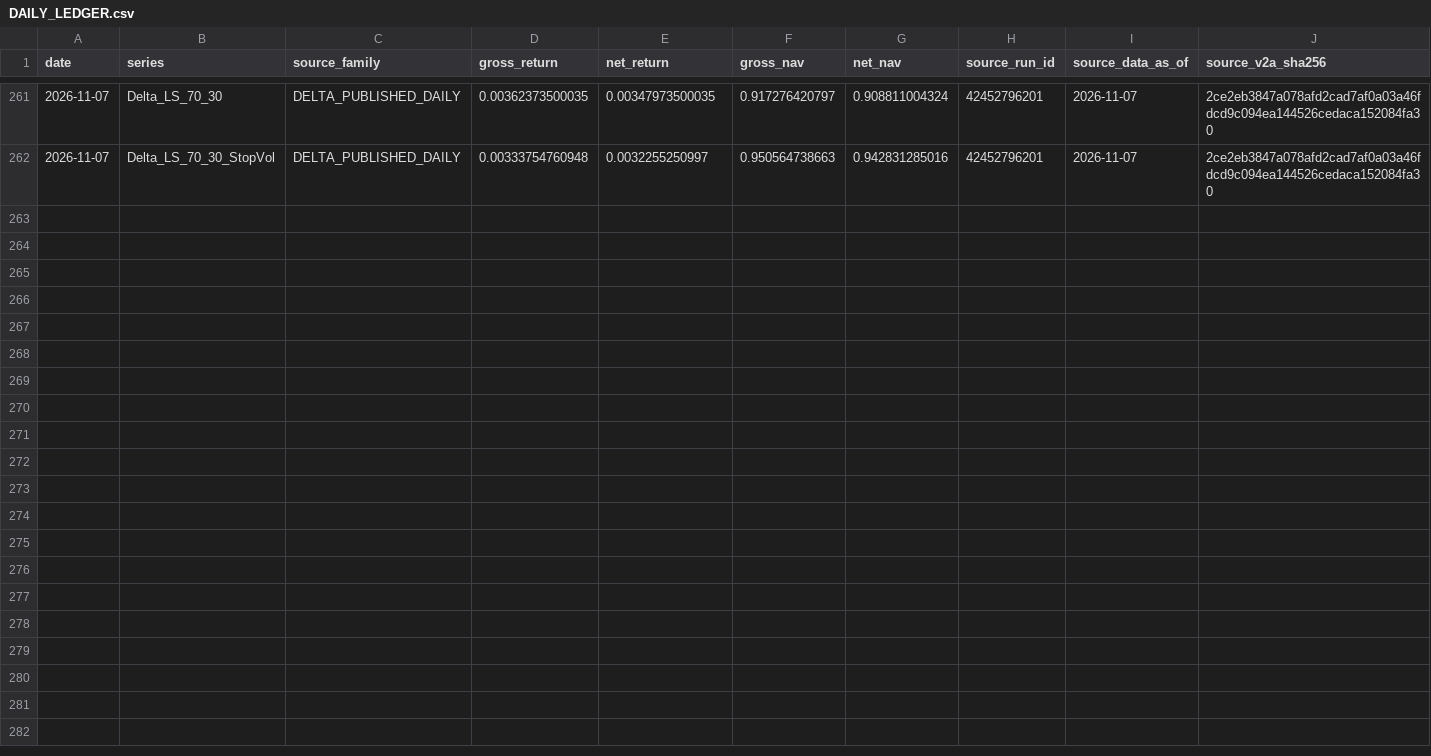
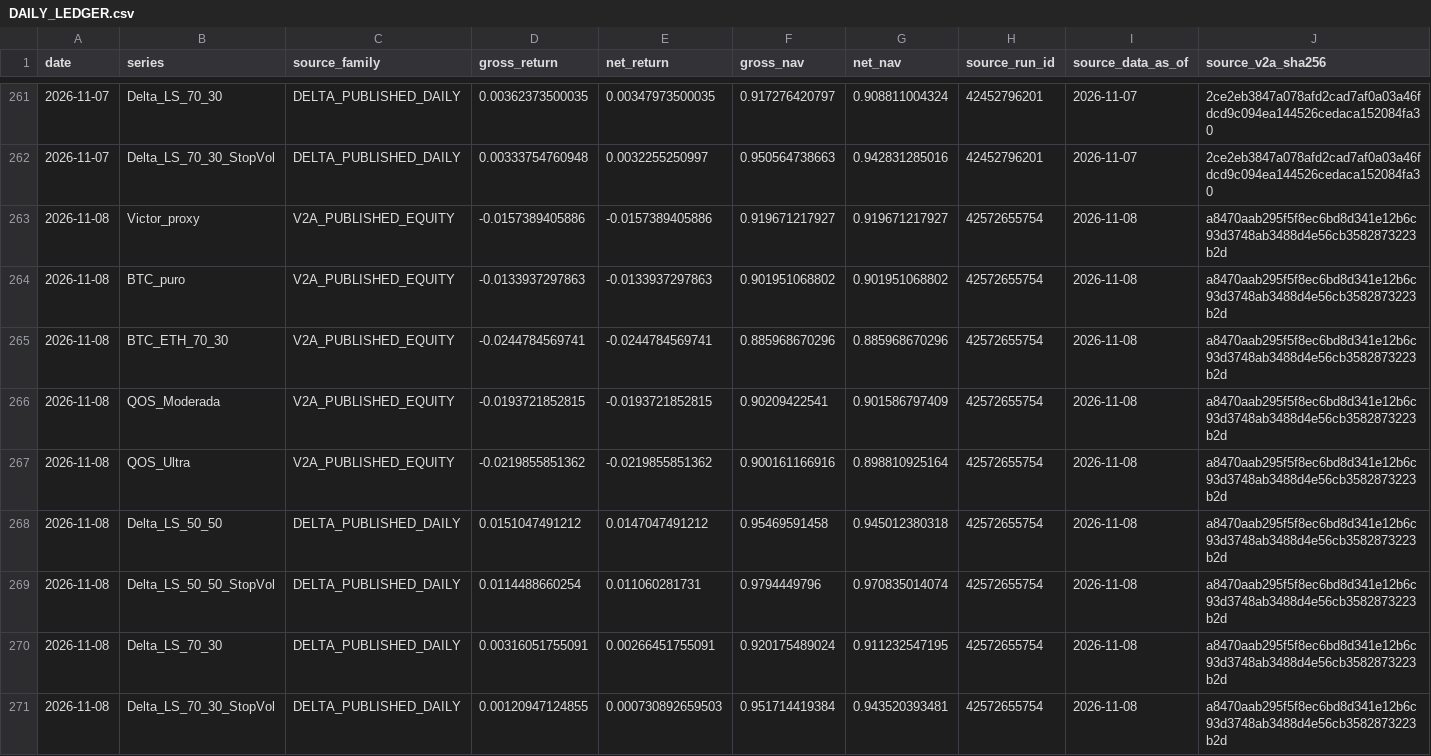
Before and after one commit to vmasardinha-coder/QRDS, a CSV file: runtime/ledgers/bull_replay_live_shadow/epochs/independent_20261009/DAILY_LEDGER.csv, drawn as a sheet; only a part is shown, gaps mark what is left out; rows hold the shown columns only; the diff names each change by its address in the sheet, - before the commit and + after, or states it on an @@ line.

Commit message:
Audit Bull Replay delivery 42572655754

```diff
--- a/runtime/ledgers/bull_replay_live_shadow/epochs/independent_20261009/DAILY_LEDGER.csv
+++ b/runtime/ledgers/bull_replay_live_shadow/epochs/independent_20261009/DAILY_LEDGER.csv
+row 263: 2026-11-08 | Victor_proxy | V2A_PUBLISHED_EQUITY | -0.0157389405886 | -0.0157389405886 | 0.919671217927 | 0.919671217927 | 42572655754 | 2026-11-08 | a8470aab295f5f8ec6bd8d341e12b6c93d3748ab3488d4e56cb3582873223b2d
+row 264: 2026-11-08 | BTC_puro | V2A_PUBLISHED_EQUITY | -0.0133937297863 | -0.0133937297863 | 0.901951068802 | 0.901951068802 | 42572655754 | 2026-11-08 | a8470aab295f5f8ec6bd8d341e12b6c93d3748ab3488d4e56cb3582873223b2d
+row 265: 2026-11-08 | BTC_ETH_70_30 | V2A_PUBLISHED_EQUITY | -0.0244784569741 | -0.0244784569741 | 0.885968670296 | 0.885968670296 | 42572655754 | 2026-11-08 | a8470aab295f5f8ec6bd8d341e12b6c93d3748ab3488d4e56cb3582873223b2d
+row 266: 2026-11-08 | QOS_Moderada | V2A_PUBLISHED_EQUITY | -0.0193721852815 | -0.0193721852815 | 0.90209422541 | 0.901586797409 | 42572655754 | 2026-11-08 | a8470aab295f5f8ec6bd8d341e12b6c93d3748ab3488d4e56cb3582873223b2d
+row 267: 2026-11-08 | QOS_Ultra | V2A_PUBLISHED_EQUITY | -0.0219855851362 | -0.0219855851362 | 0.900161166916 | 0.898810925164 | 42572655754 | 2026-11-08 | a8470aab295f5f8ec6bd8d341e12b6c93d3748ab3488d4e56cb3582873223b2d
+row 268: 2026-11-08 | Delta_LS_50_50 | DELTA_PUBLISHED_DAILY | 0.0151047491212 | 0.0147047491212 | 0.95469591458 | 0.945012380318 | 42572655754 | 2026-11-08 | a8470aab295f5f8ec6bd8d341e12b6c93d3748ab3488d4e56cb3582873223b2d
+row 269: 2026-11-08 | Delta_LS_50_50_StopVol | DELTA_PUBLISHED_DAILY | 0.0114488660254 | 0.011060281731 | 0.9794449796 | 0.970835014074 | 42572655754 | 2026-11-08 | a8470aab295f5f8ec6bd8d341e12b6c93d3748ab3488d4e56cb3582873223b2d
+row 270: 2026-11-08 | Delta_LS_70_30 | DELTA_PUBLISHED_DAILY | 0.00316051755091 | 0.00266451755091 | 0.920175489024 | 0.911232547195 | 42572655754 | 2026-11-08 | a8470aab295f5f8ec6bd8d341e12b6c93d3748ab3488d4e56cb3582873223b2d
+row 271: 2026-11-08 | Delta_LS_70_30_StopVol | DELTA_PUBLISHED_DAILY | 0.00120947124855 | 0.000730892659503 | 0.951714419384 | 0.943520393481 | 42572655754 | 2026-11-08 | a8470aab295f5f8ec6bd8d341e12b6c93d3748ab3488d4e56cb3582873223b2d
```
Also changed, not shown: 2 other files.
